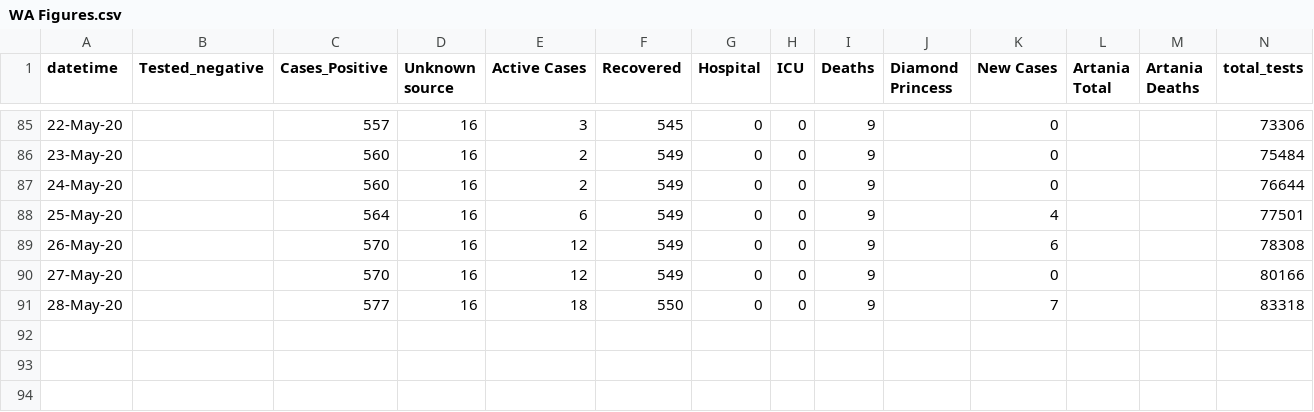
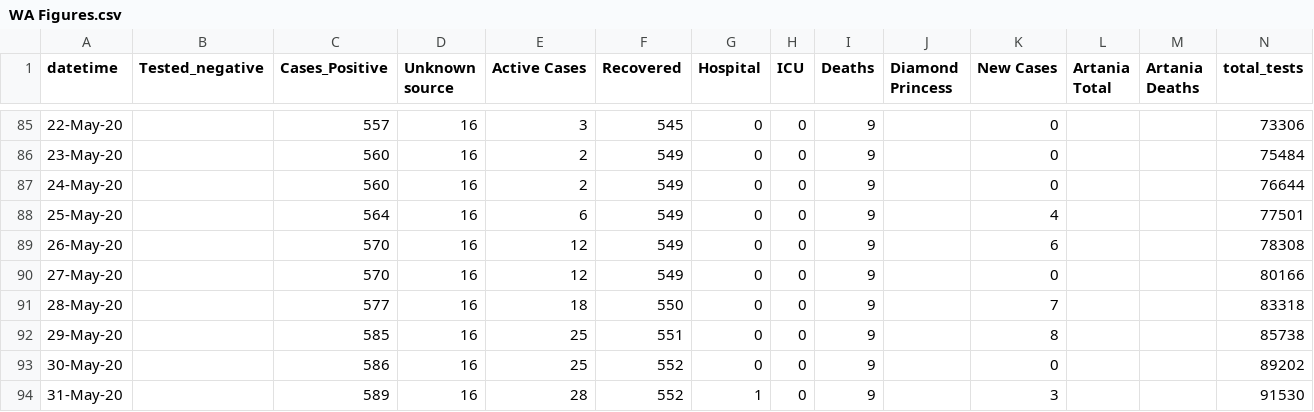
Before and after one commit to rayshell-sudo/covid19, a CSV file: WA Figures.csv, drawn as a sheet; only a part is shown, gaps mark what is left out; the diff names each change by its address in the sheet, - before the commit and + after, or states it on an @@ line.

Commit message:
Update WA Figures.csv

```diff
--- a/WA Figures.csv
+++ b/WA Figures.csv
+row 92: 29-May-20 |  | 585 | 16 | 25 | 551 | 0 | 0 | 9 |  | 8 |  |  | 85738
+row 93: 30-May-20 |  | 586 | 16 | 25 | 552 | 0 | 0 | 9 |  | 0 |  |  | 89202
+row 94: 31-May-20 |  | 589 | 16 | 28 | 552 | 1 | 0 | 9 |  | 3 |  |  | 91530
```
